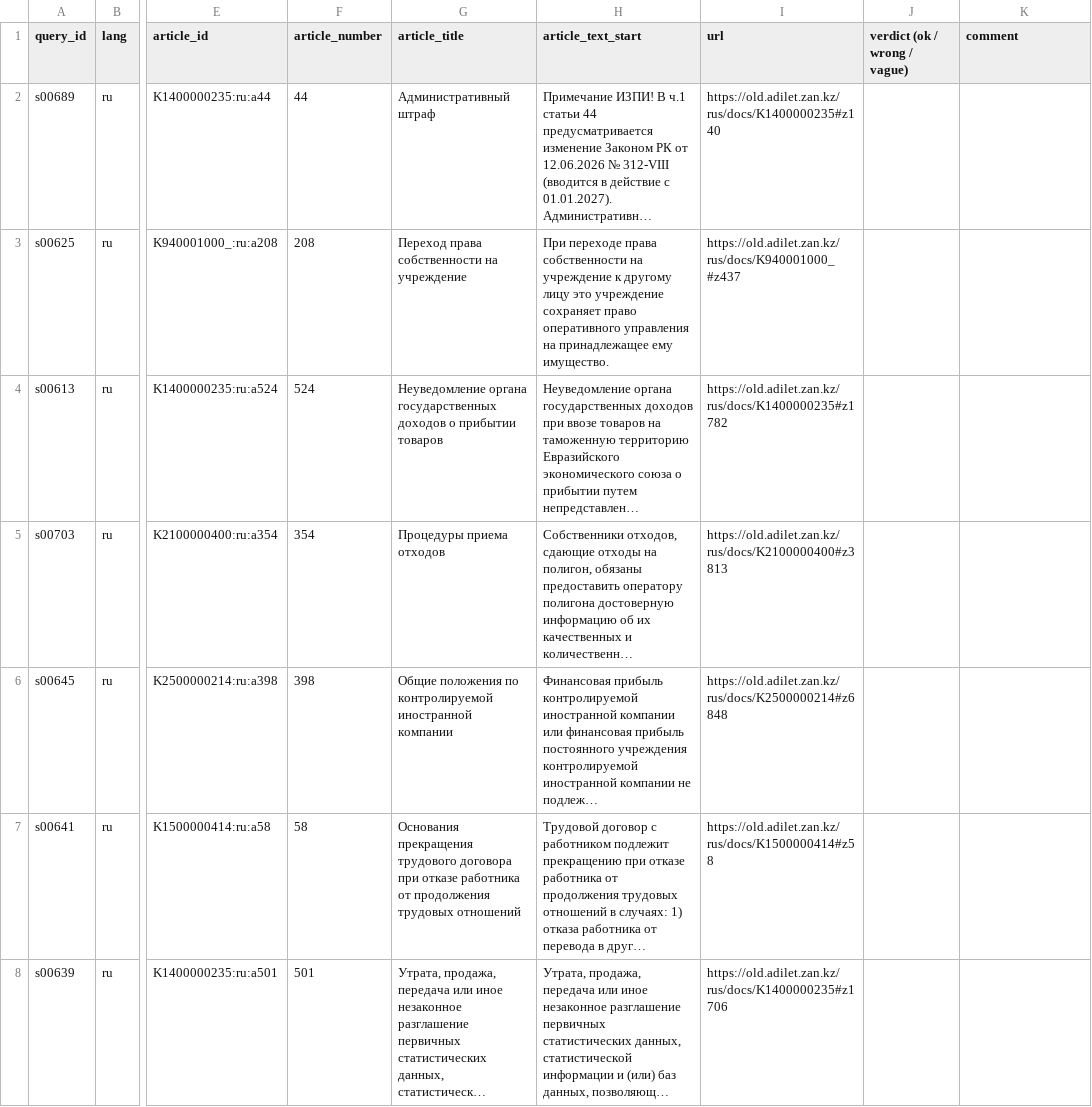
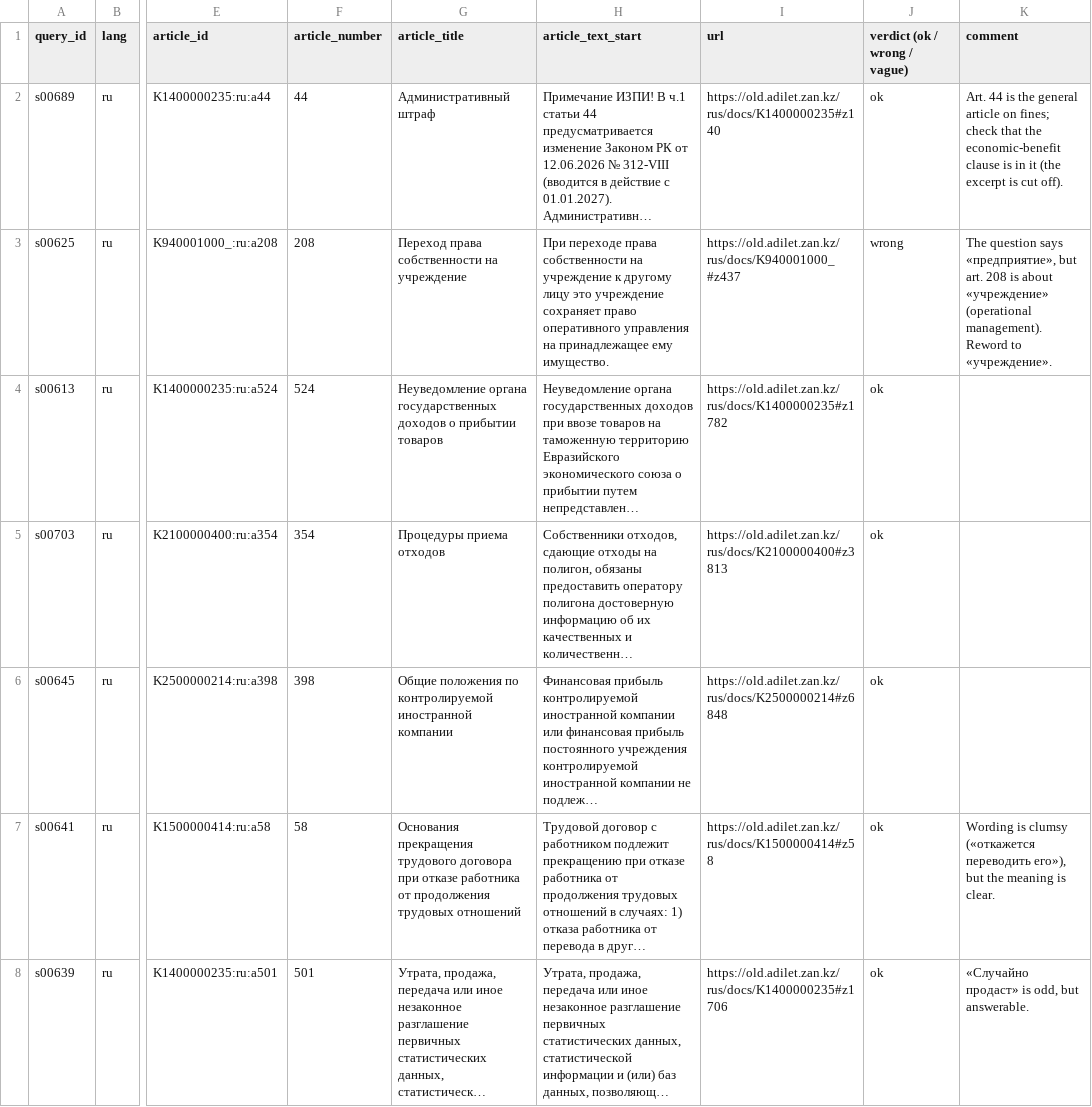
Before and after one commit to R0onen/adilet-search, a CSV file: data/eval/labeling/synthetic_review.csv, drawn as a sheet; only a part is shown, gaps mark what is left out; long unchanged cells end in …; the diff covers the shown part only; the diff names each change by its address in the sheet, - before the commit and + after, or states it on an @@ line.

Commit message:
data(ml): human review of 60 synthetic test questions

```diff
--- a/data/eval/labeling/synthetic_review.csv
+++ b/data/eval/labeling/synthetic_review.csv
-J2 (verdict (ok / wrong / vague)): (empty)
+J2 (verdict (ok / wrong / vague)): ok
-K2 (comment): (empty)
+K2 (comment): Art. 44 is the general article on fines; check that the economic-benefit clause is in it (the excerpt is cut off).
-J3 (verdict (ok / wrong / vague)): (empty)
+J3 (verdict (ok / wrong / vague)): wrong
-K3 (comment): (empty)
+K3 (comment): The question says «предприятие», but art. 208 is about «учреждение» (operational management). Reword to «учреждение».
-J4:J8 (verdict (ok / wrong / vague)): (empty)
+J4:J8 (verdict (ok / wrong / vague)): ok
-K7 (comment): (empty)
+K7 (comment): Wording is clumsy («откажется переводить его»), but the meaning is clear.
-K8 (comment): (empty)
+K8 (comment): «Случайно продаст» is odd, but answerable.
```
Also changed, not shown: 68 edited cells elsewhere in this file, 1 other file.
